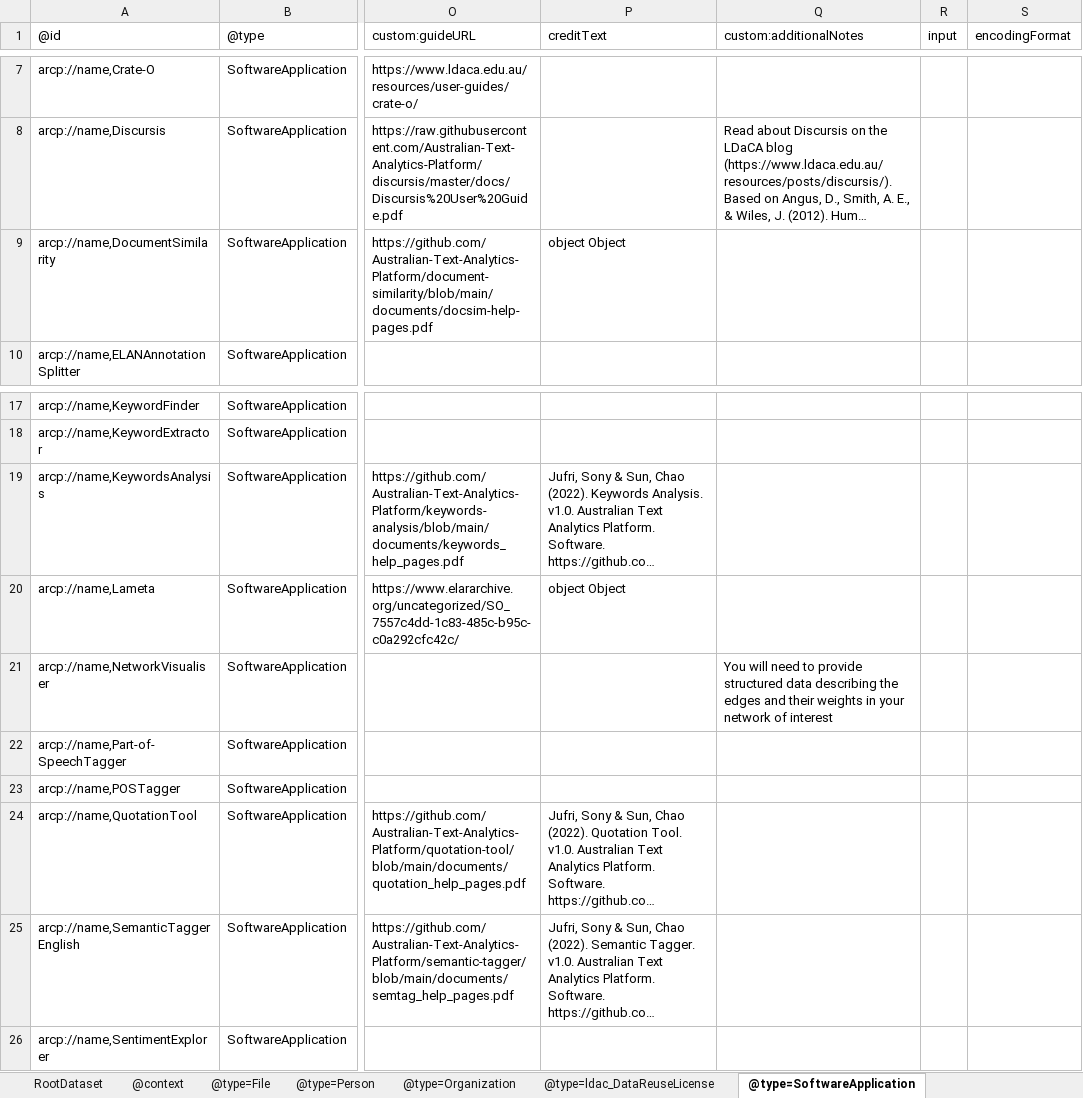
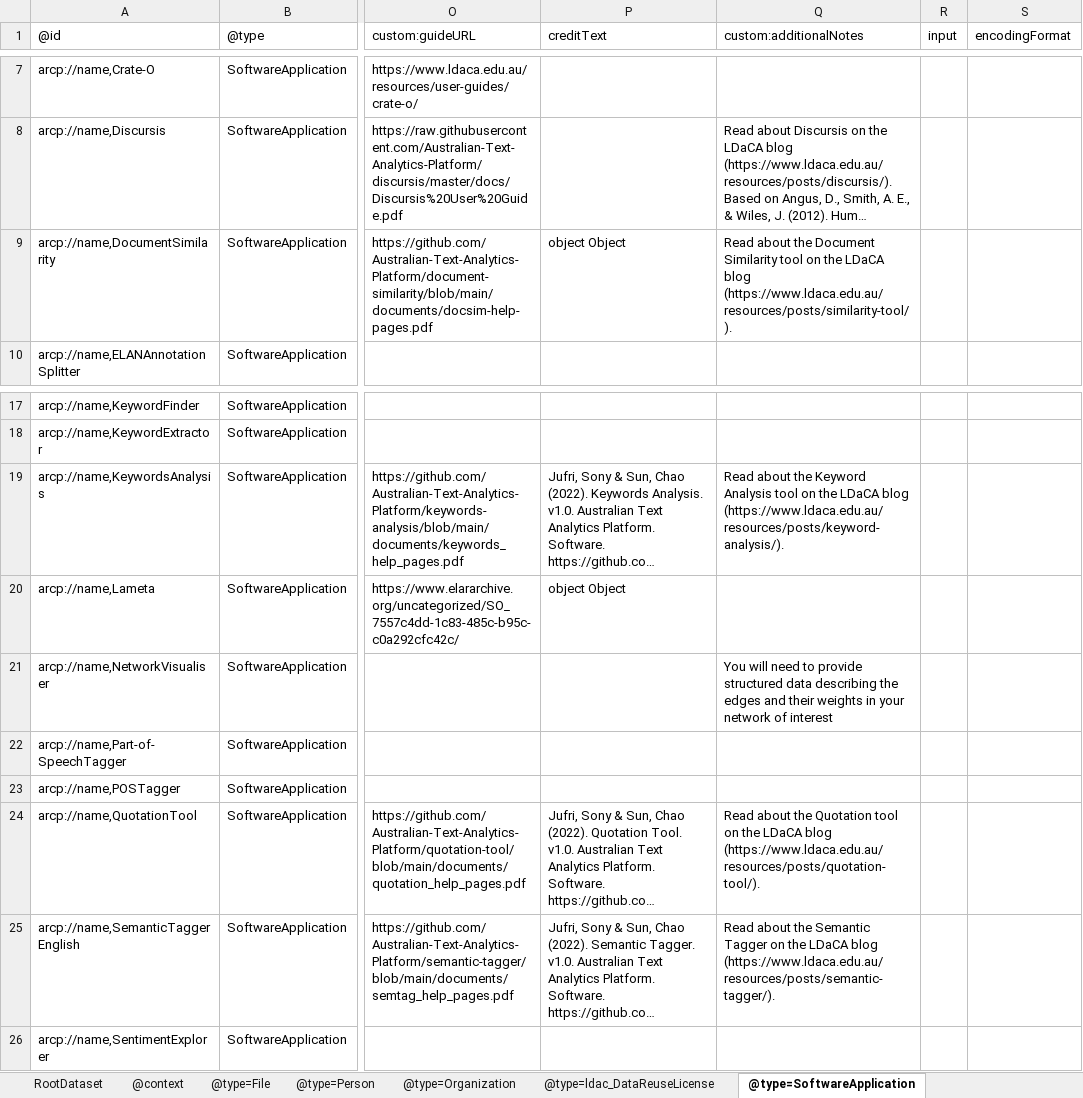
Before and after one commit to Language-Research-Technology/ldaca-analytical-tools, an Excel workbook: ro-crate/ro-crate-metadata.xlsx, sheet @type=SoftwareApplication, drawn as a sheet; only a part is shown, gaps mark what is left out; long unchanged cells end in …; values as stored, in another font and other column widths than the file's, no borders; the diff names each change by its address in the sheet, - before the commit and + after, or states it on an @@ line.

```diff
--- a/ro-crate/ro-crate-metadata.xlsx (sheet @type=SoftwareApplication)
+++ b/ro-crate/ro-crate-metadata.xlsx (sheet @type=SoftwareApplication)
-Q9 (custom:additionalNotes): (empty)
+Q9 (custom:additionalNotes): Read about the Document Similarity tool on the LDaCA blog (https://www.ldaca.edu.au/resources/posts/similarity-tool/).
-Q19 (custom:additionalNotes): (empty)
+Q19 (custom:additionalNotes): Read about the Keyword Analysis tool on the LDaCA blog (https://www.ldaca.edu.au/resources/posts/keyword-analysis/).
-Q24 (custom:additionalNotes): (empty)
+Q24 (custom:additionalNotes): Read about the Quotation tool on the LDaCA blog (https://www.ldaca.edu.au/resources/posts/quotation-tool/).
-Q25 (custom:additionalNotes): (empty)
+Q25 (custom:additionalNotes): Read about the Semantic Tagger on the LDaCA blog (https://www.ldaca.edu.au/resources/posts/semantic-tagger/).
```
Also changed, not shown: 2 other files.
